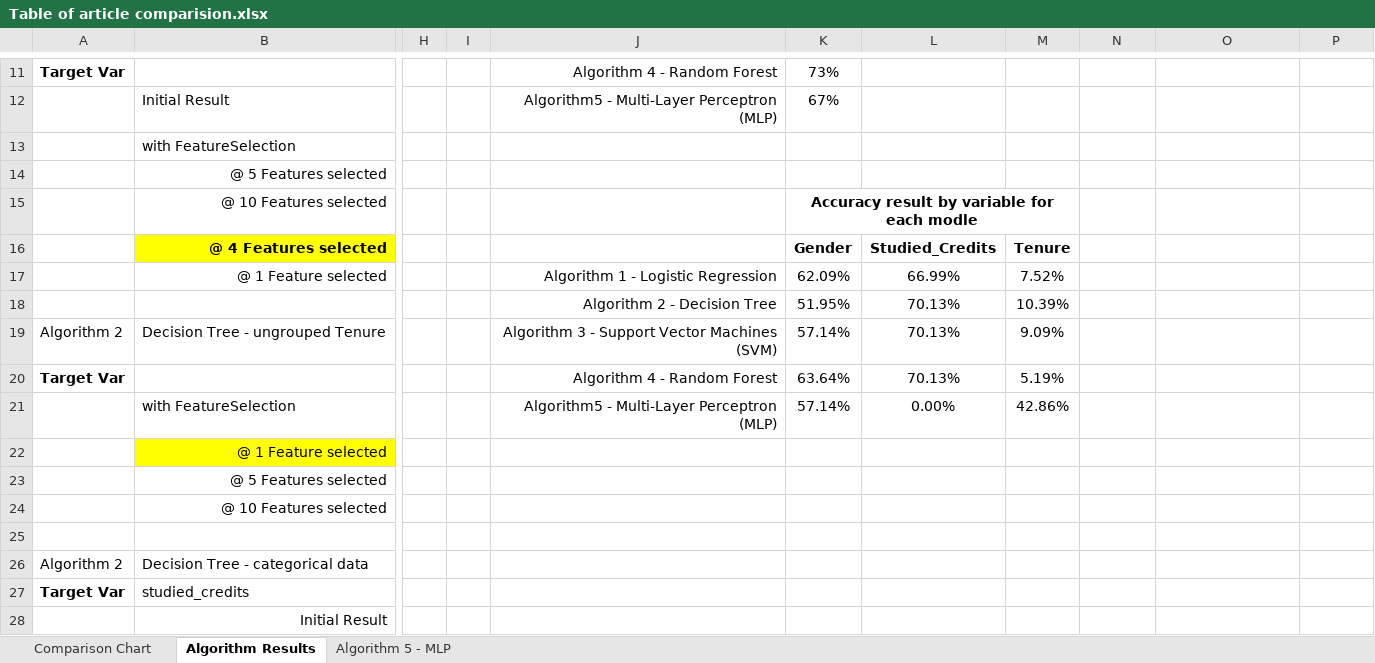
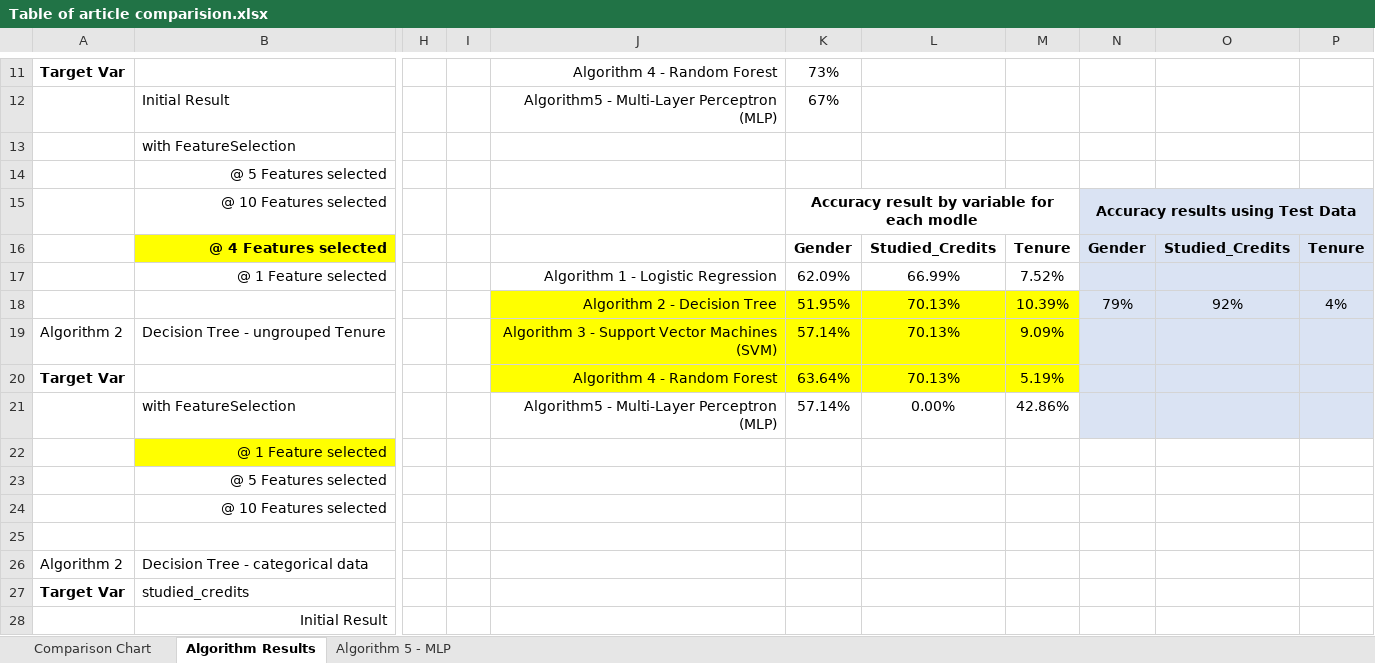
Before and after one commit to sinduff-cct/Capstone_Project_2023, an Excel workbook: Table of article comparision.xlsx, sheet Algorithm Results, drawn as a sheet; only a part is shown, gaps mark what is left out; values as stored, in another font and other column widths than the file's, no borders; charts and pictures not drawn; the diff names each change by its address in the sheet, - before the commit and + after, or states it on an @@ line.

Commit message:
Implement test data on Algorithm 2

```diff
--- a/Table of article comparision.xlsx (sheet Algorithm Results)
+++ b/Table of article comparision.xlsx (sheet Algorithm Results)
-N15: (empty)
+N15: Accuracy results using Test Data
-N15:P21 fill: none
+N15:P21 fill: #DAE3F3
+N15:P15 merged
-N16: (empty)
+N16: Gender
-O16: (empty)
+O16: Studied_Credits
-P16: (empty)
+P16: Tenure
-J18:M20 fill: none
+J18:M20 fill: #FFFF00
-N18: (empty)
+N18: 79%
-O18: (empty)
+O18: 92%
-P18: (empty)
+P18: 4%
```
Also changed, not shown: 6 other files.
